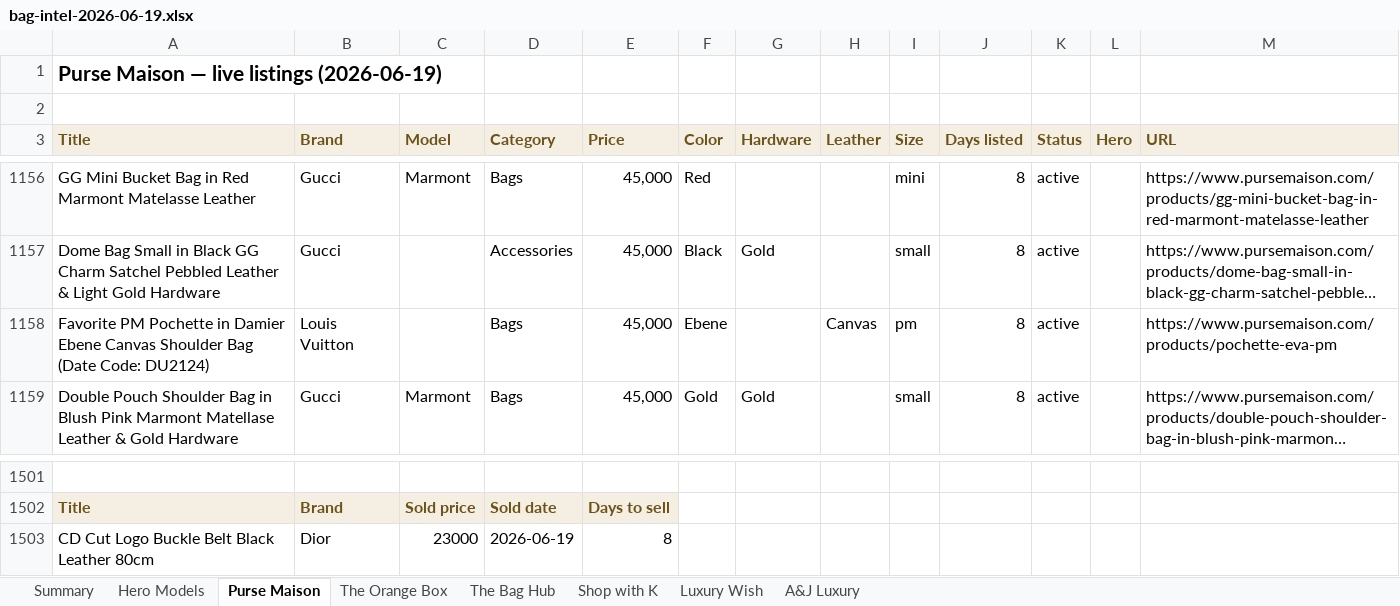
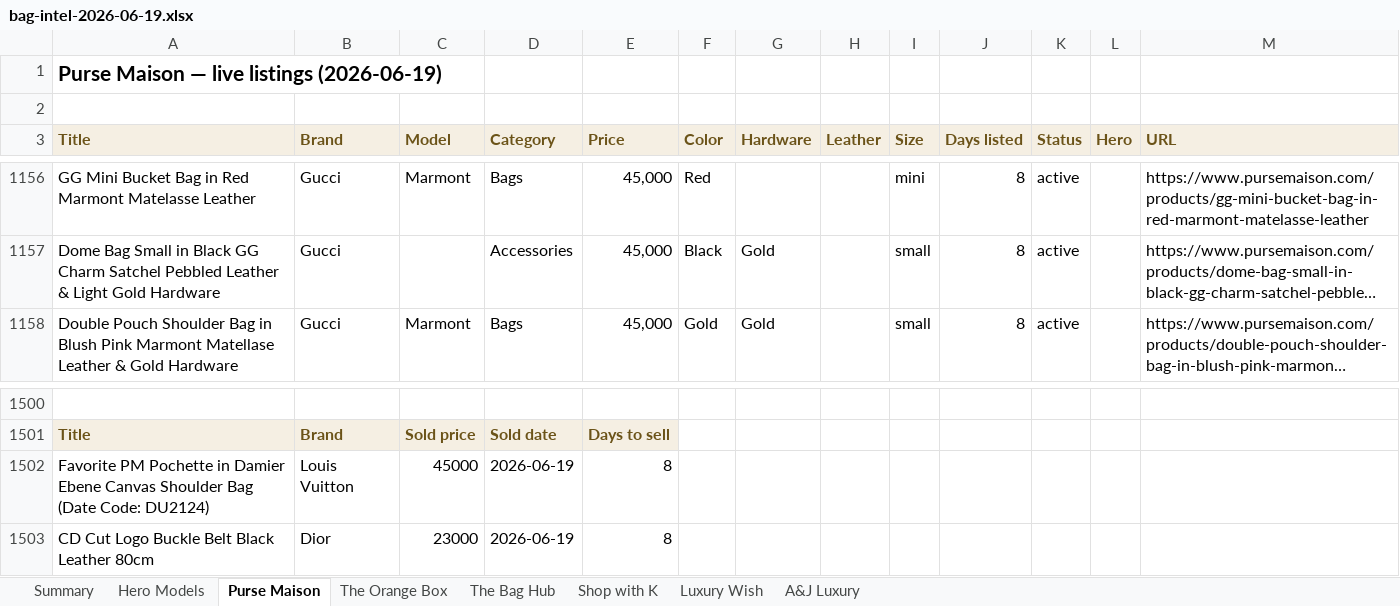
Before and after one commit to rbbincal-cpu/bag-intel, an Excel workbook: exports/bag-intel-2026-06-19.xlsx, sheet Purse Maison, drawn as a sheet; only a part is shown, gaps mark what is left out; long unchanged cells end in …; values as stored, in another font and other column widths than the file's, no borders; removed rows and columns are numbered as before the commit, all else as after; the diff names each change by its address in the sheet, - before the commit and + after, or states it on an @@ line.

```diff
--- a/exports/bag-intel-2026-06-19.xlsx (sheet Purse Maison)
+++ b/exports/bag-intel-2026-06-19.xlsx (sheet Purse Maison)
-row 1158: Favorite PM Pochette in Damier Ebene Canvas Shoulder Bag (Date Code: DU2124) | Louis Vuitton |  | Bags | 45,000 | Ebene |  | Canvas | pm | 8 | active |  | https://www.pursemaison.com/products/pochette-eva-pm
+row 1502: Favorite PM Pochette in Damier Ebene Canvas Shoulder Bag (Date Code: DU2124) | Louis Vuitton | 45000 | 2026-06-19 | 8
```
Also changed, not shown: sheet Summary, 2 other files.
